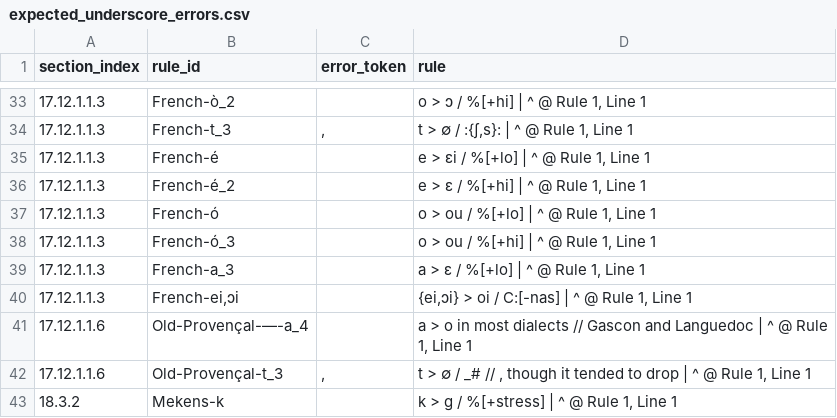
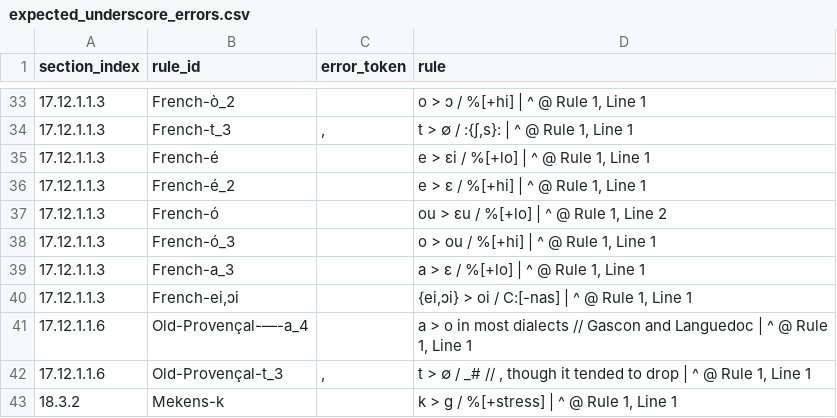
Before and after one commit to Pappa/conlanger, a CSV file: diagnostics/inventory/error_clusters/expected_underscore_errors.csv, drawn as a sheet; only a part is shown, gaps mark what is left out.

```diff
--- a/diagnostics/inventory/error_clusters/expected_underscore_errors.csv
+++ b/diagnostics/inventory/error_clusters/expected_underscore_errors.csv
@@ -36,3 +36,3 @@ section_index,rule_id,error_token,rule
 17.12.1.1.3,French-é_2,,"e > ɛ / %[+hi] | ^ @ Rule 1, Line 1"
-17.12.1.1.3,French-ó,,"o > ou / %[+lo] | ^ @ Rule 1, Line 1"
+17.12.1.1.3,French-ó,,"ou > ɛu / %[+lo] | ^ @ Rule 1, Line 2"
 17.12.1.1.3,French-ó_3,,"o > ou / %[+hi] | ^ @ Rule 1, Line 1"
```
Also changed, not shown: diagnostics/inventory/rule-inventory-error.csv, diagnostics/inventory/rule-inventory-success.csv, 2 other files.
